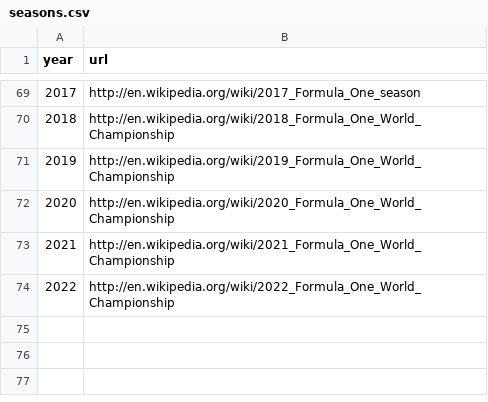
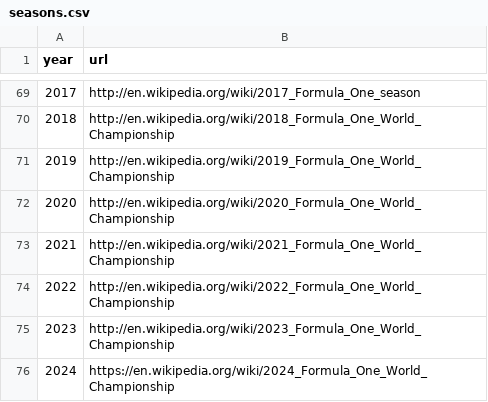
Before and after one commit to forest2087/f1_fantasy_model, a CSV file: f1db_csv/seasons.csv, drawn as a sheet; only a part is shown, gaps mark what is left out.

```diff
--- a/f1db_csv/seasons.csv
+++ b/f1db_csv/seasons.csv
@@ -74 +74,3 @@ year,url
 2022,"http://en.wikipedia.org/wiki/2022_Formula_One_World_Championship"
+2023,"http://en.wikipedia.org/wiki/2023_Formula_One_World_Championship"
+2024,"https://en.wikipedia.org/wiki/2024_Formula_One_World_Championship"
```
Also changed, not shown: f1db_csv/circuits.csv, f1db_csv/constructors.csv, 15 other files.
